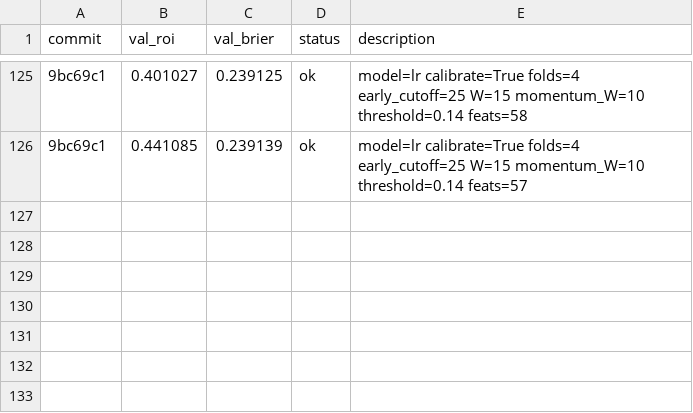
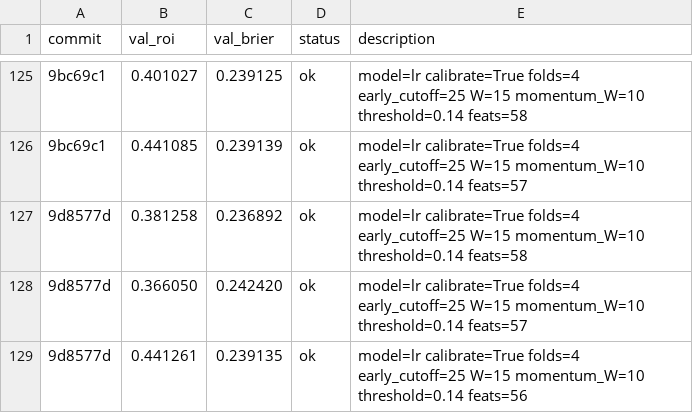
Before and after one commit to jeverett32/my-mlb-autoresearch, a TSV file: results.tsv, drawn as a sheet; only a part is shown, gaps mark what is left out; the diff names each change by its address in the sheet, - before the commit and + after, or states it on an @@ line.

Commit message:
checkpoint: new best roi=0.441261 fold4=0.003100 | remove luck_DIFF TW=4 marginal noise-driven

```diff
--- a/results.tsv
+++ b/results.tsv
+row 127: 9d8577d | 0.381258 | 0.236892 | ok | model=lr calibrate=True folds=4 early_cutoff=25 W=15 momentum_W=10 threshold=0.14 feats=58
+row 128: 9d8577d | 0.366050 | 0.242420 | ok | model=lr calibrate=True folds=4 early_cutoff=25 W=15 momentum_W=10 threshold=0.14 feats=57
+row 129: 9d8577d | 0.441261 | 0.239135 | ok | model=lr calibrate=True folds=4 early_cutoff=25 W=15 momentum_W=10 threshold=0.14 feats=56
```
Also changed, not shown: 2 other files.
